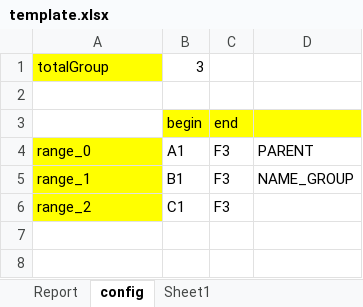
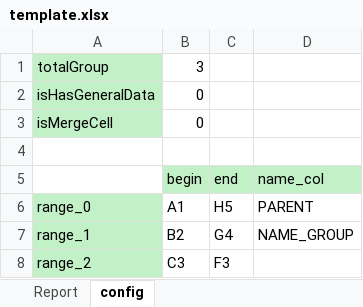
Before and after one commit to FPT-NMTung/poi-excel, an Excel workbook: template.xlsx, sheet config, drawn as a sheet; values as stored, in another font and other column widths than the file's, no borders; addresses are those after the commit; the diff names each change by its address in the sheet, - before the commit and + after, or states it on an @@ line.

```diff
--- a/template.xlsx (sheet config)
+++ b/template.xlsx (sheet config)
-sheet tab: Sheet1
-A1 fill: #FFFF00
+A1 fill: #C2F1C8
+row 2: isHasGeneralData | 0
+row 3: isMergeCell | 0
-B5:D5 fill: #FFFF00
+B5:D5 fill: #C2F1C8
-D5: (empty)
+D5: name_col
-A6:A8 fill: #FFFF00
+A6:A8 fill: #C2F1C8
-C6 (end): F3
+C6 (end): H5
-B7 (begin): B1
+B7 (begin): B2
-C7 (end): F3
+C7 (end): G4
-B8 (begin): C1
+B8 (begin): C3
```
Also changed, not shown: sheet Report, result.xlsx, 5 other files.
